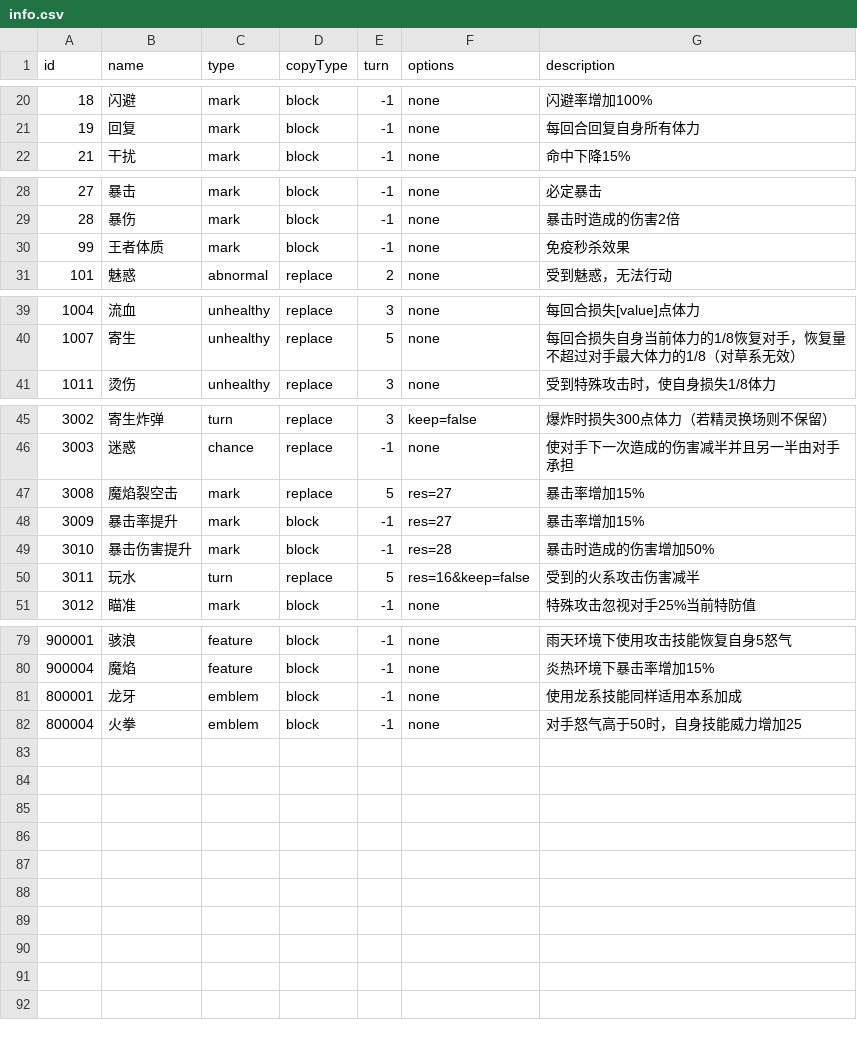
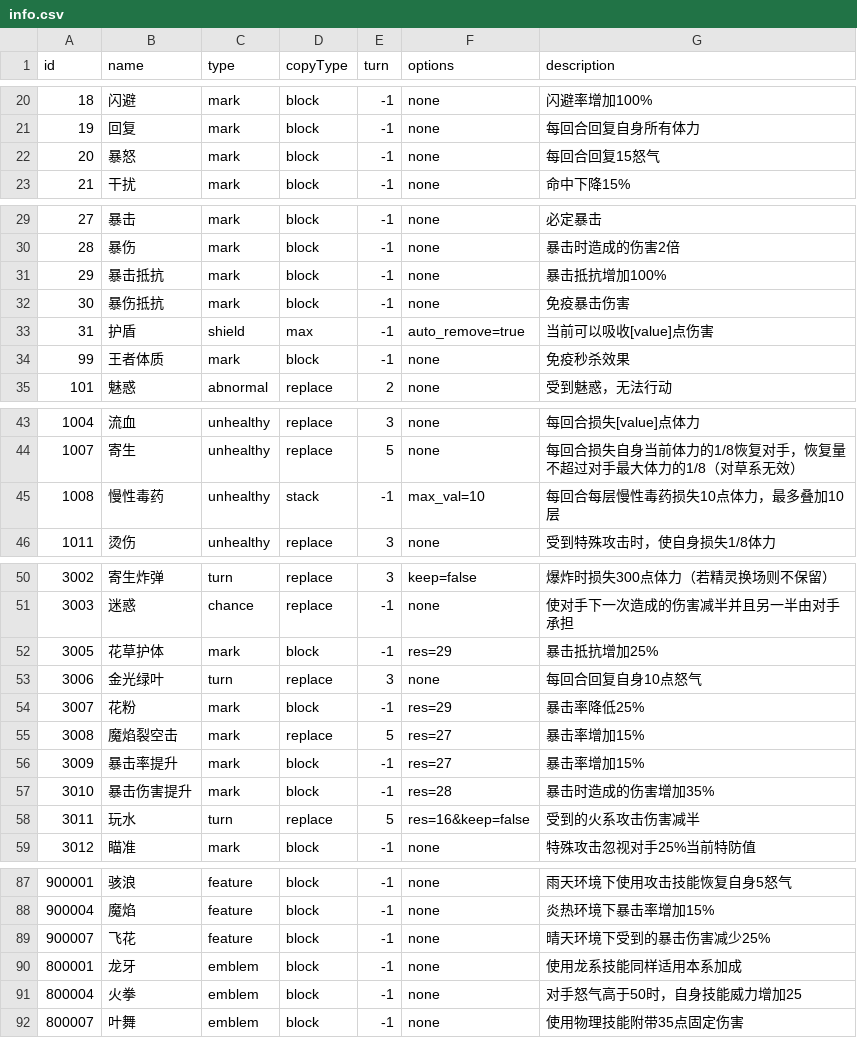
Before and after one commit to Brady29655751/Seer2, a CSV file: Buffs/info.csv, drawn as a sheet; only a part is shown, gaps mark what is left out; the diff covers the shown part only.

```diff
--- a/Buffs/info.csv
+++ b/Buffs/info.csv
@@ -21,2 +21,3 @@ id,name,type,copyType,turn,options,description
 19,回复,mark,block,-1,none,每回合回复自身所有体力
+20,暴怒,mark,block,-1,none,每回合回复15怒气
 21,干扰,mark,block,-1,none,命中下降15%
@@ -29,2 +30,5 @@ id,name,type,copyType,turn,options,description
 28,暴伤,mark,block,-1,none,暴击时造成的伤害2倍
+29,暴击抵抗,mark,block,-1,none,暴击抵抗增加100%
+30,暴伤抵抗,mark,block,-1,none,免疫暴击伤害
+31,护盾,shield,max,-1,auto_remove=true,当前可以吸收[value]点伤害
 99,王者体质,mark,block,-1,none,免疫秒杀效果
@@ -40,2 +44,3 @@ id,name,type,copyType,turn,options,description
 1007,寄生,unhealthy,replace,5,none,每回合损失自身当前体力的1/8恢复对手，恢复量不超过对手最大体力的1/8（对草系无效）
+1008,慢性毒药,unhealthy,stack,-1,max_val=10,每回合每层慢性毒药损失10点体力，最多叠加10层
 1011,烫伤,unhealthy,replace,3,none,受到特殊攻击时，使自身损失1/8体力
@@ -46,5 +51,8 @@ id,name,type,copyType,turn,options,description
 3003,迷惑,chance,replace,-1,none,使对手下一次造成的伤害减半并且另一半由对手承担
+3005,花草护体,mark,block,-1,res=29,暴击抵抗增加25%
+3006,金光绿叶,turn,replace,3,none,每回合回复自身10点怒气
+3007,花粉,mark,block,-1,res=29,暴击率降低25%
 3008,魔焰裂空击,mark,replace,5,res=27,暴击率增加15%
 3009,暴击率提升,mark,block,-1,res=27,暴击率增加15%
-3010,暴击伤害提升,mark,block,-1,res=28,暴击时造成的伤害增加50%
+3010,暴击伤害提升,mark,block,-1,res=28,暴击时造成的伤害增加35%
 3011,玩水,turn,replace,5,res=16&keep=false,受到的火系攻击伤害减半
@@ -80,3 +88,5 @@ id,name,type,copyType,turn,options,description
 900004,魔焰,feature,block,-1,none,炎热环境下暴击率增加15%
+900007,飞花,feature,block,-1,none,晴天环境下受到的暴击伤害减少25%
 800001,龙牙,emblem,block,-1,none,使用龙系技能同样适用本系加成
 800004,火拳,emblem,block,-1,none,对手怒气高于50时，自身技能威力增加25
+800007,叶舞,emblem,block,-1,none,使用物理技能附带35点固定伤害
```
Also changed, not shown: 1 edited cell elsewhere in this file, Buffs/effect.csv, Pets/basic.csv, 7 other files.
